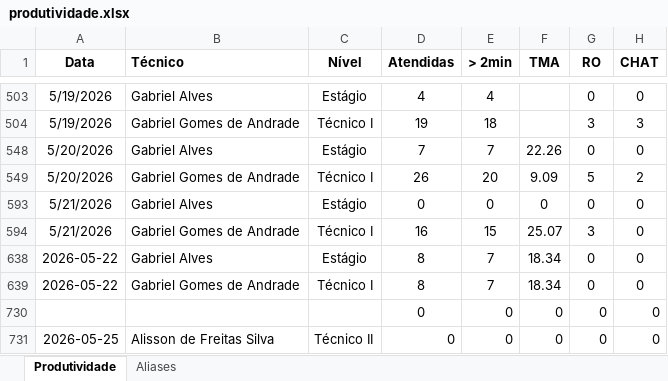
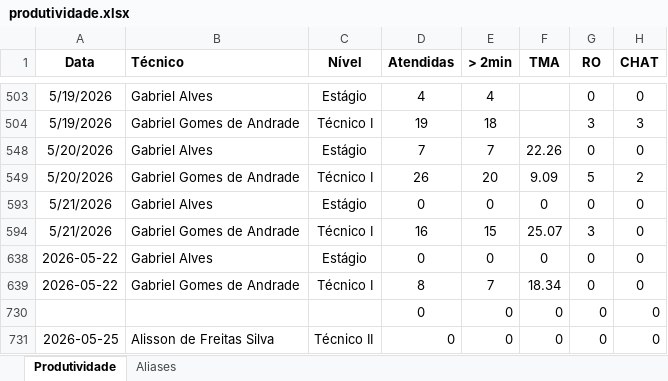
Before and after one commit to supervisaofolha-cmyk/painel-produtividade, an Excel workbook: produtividade.xlsx, sheet Produtividade, drawn as a sheet; only a part is shown, gaps mark what is left out; values as stored, in another font and other column widths than the file's, no borders; the diff names each change by its address in the sheet, - before the commit and + after, or states it on an @@ line.

Commit message:
auto-sync 2026-05-26 13:55:00

```diff
--- a/produtividade.xlsx (sheet Produtividade)
+++ b/produtividade.xlsx (sheet Produtividade)
-D638 (Atendidas): 8
+D638 (Atendidas): 0
-E638 (> 2min): 7
+E638 (> 2min): 0
-F638 (TMA): 18.34
+F638 (TMA): 0
```
Also changed, not shown: sheet Aliases.
